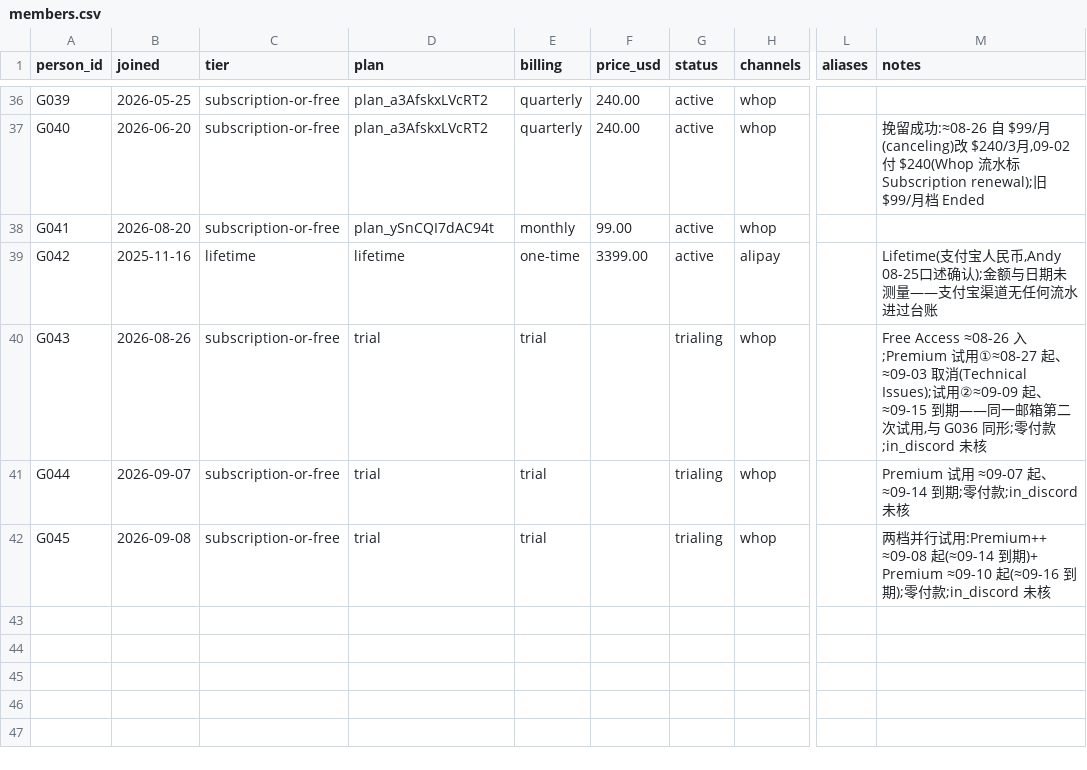
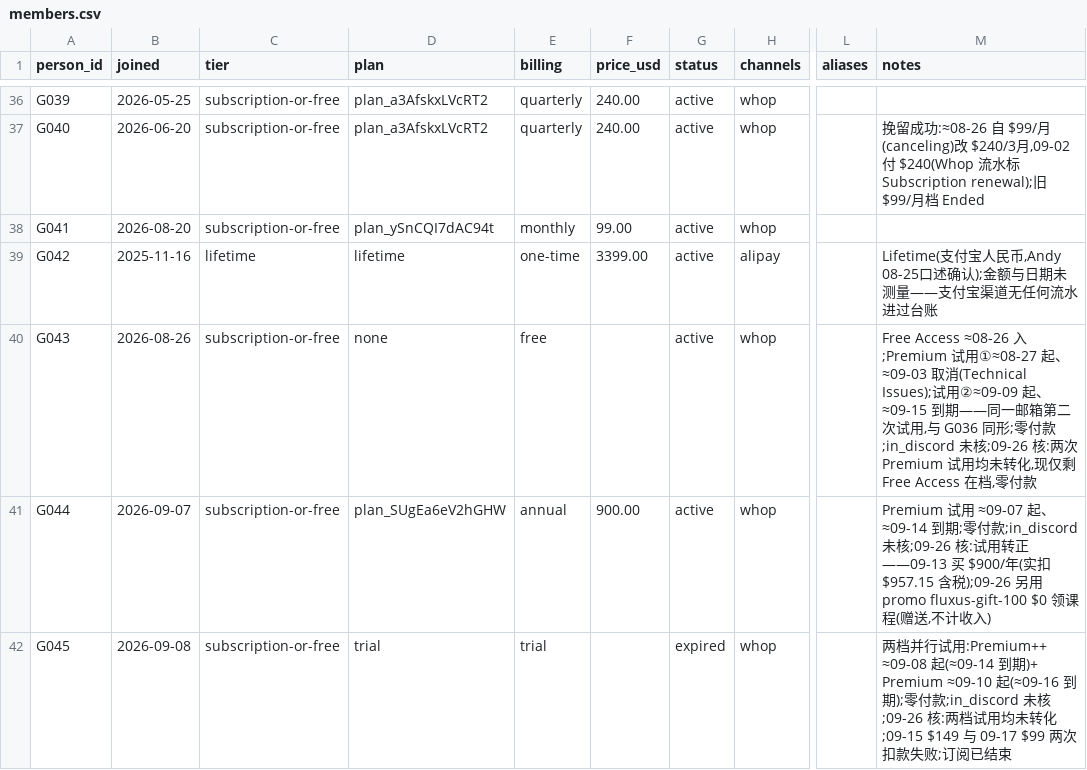
Before and after one commit to Fluxus-Trade-Lab/fluxus-dashboard, a CSV file: data/growth/members.csv, drawn as a sheet; only a part is shown, gaps mark what is left out; the diff covers the shown part only; the diff names each change by its address in the sheet, - before the commit and + after, or states it on an @@ line.

```diff
--- a/data/growth/members.csv
+++ b/data/growth/members.csv
-D40 (plan): trial
+D40 (plan): none
-E40 (billing): trial
+E40 (billing): free
-G40:G41 (status): trialing
+G40:G41 (status): active
-M40 (notes): …未核
+M40 (notes): …未核;09-26 核:两次 Premium 试用均未转化,现仅剩 Free Access 在档,零付款
-D41 (plan): trial
+D41 (plan): plan_SUgEa6eV2hGHW
-E41 (billing): trial
+E41 (billing): annual
-F41 (price_usd): (empty)
+F41 (price_usd): 900.00
-M41 (notes): …未核
+M41 (notes): …未核;09-26 核:试用转正——09-13 买 $900/年(实扣 $957.15 含税);09-26 另用 promo fluxus-gift-100 $0 领课程(赠送,不计收入)
-G42 (status): trialing
+G42 (status): expired
-M42 (notes): …未核
+M42 (notes): …未核;09-26 核:两档试用均未转化;09-15 $149 与 09-17 $99 两次扣款失败;订阅已结束
```
Also changed, not shown: 2 added rows and 4 edited cells elsewhere in this file, data/growth/metrics.csv.
